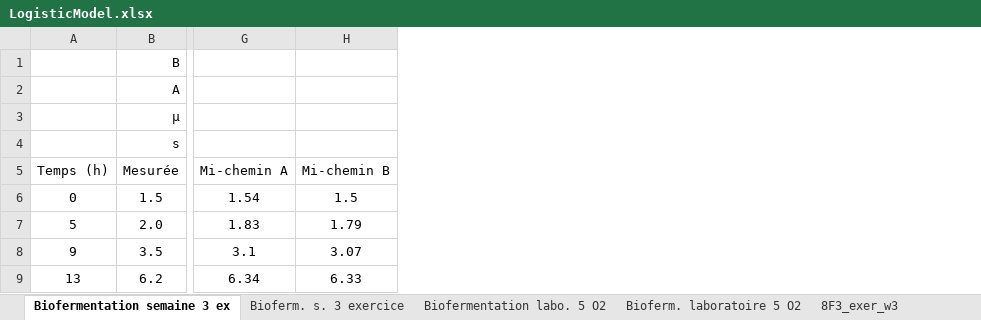
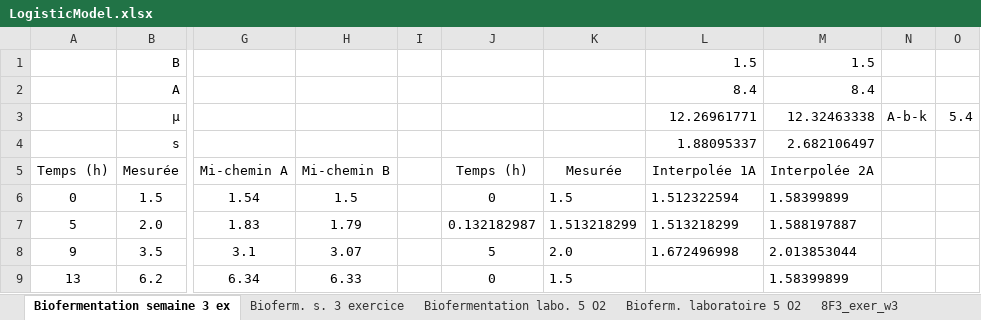
Before and after one commit to repzilon/Repzilon.Libraries, an Excel workbook: LogisticModel.xlsx, sheet Biofermentation semaine 3 ex, drawn as a sheet; only a part is shown, gaps mark what is left out; values as stored, in another font and other column widths than the file's, no borders; the diff covers the shown part only; the diff names each change by its address in the sheet, - before the commit and + after, or states it on an @@ line.

Commit message:
Evaluate logistic model using area between curves

```diff
--- a/LogisticModel.xlsx (sheet Biofermentation semaine 3 ex)
+++ b/LogisticModel.xlsx (sheet Biofermentation semaine 3 ex)
+column I, empty
+column J, rows 5-9: Temps (h) | 0 | 0.132182987 | 5 | 0
+column K, rows 5-9: Mesurée | 1.5 | 1.513218299 | 2.0 | 1.5
+column L, rows 1-8: 1.5 | 8.4 | 12.26961771 | 1.88095337 | Interpolée 1A | 1.512322594 | 1.513218299 | 1.672496998
+column M, rows 1-9: 1.5 | 8.4 | 12.32463338 | 2.682106497 | Interpolée 2A | 1.58399899 | 1.588197887 | 2.013853044 | 1.58399899
+column N, row 3: A-b-k
+column O, row 3: 5.4
```
Also changed, not shown: 21 added rows elsewhere in this sheet, sheet Biofermentation labo. 5 O2, charts or pictures, 5 other files.
